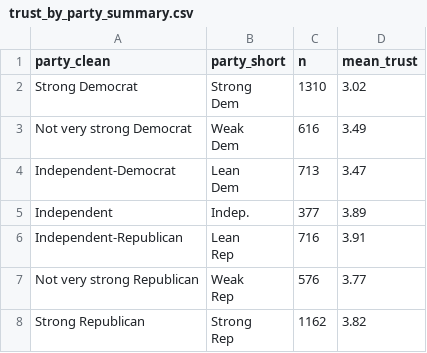
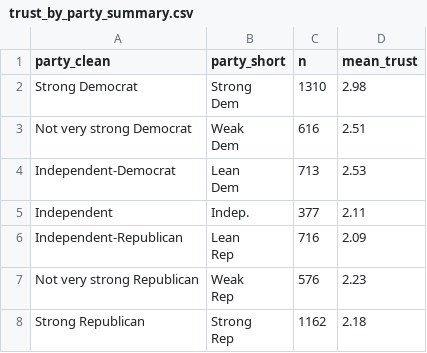
Before and after one commit to stuft2/mpa630-research-project, a CSV file: graphs/descriptive_stats/trust_by_party_summary.csv, drawn as a sheet.

```diff
--- a/graphs/descriptive_stats/trust_by_party_summary.csv
+++ b/graphs/descriptive_stats/trust_by_party_summary.csv
@@ -1,14 +1,14 @@
 "party_clean","party_short","n","mean_trust"
-"Strong Democrat","Strong
-Dem",1310,3.02
-"Not very strong Democrat","Weak
-Dem",616,3.49
-"Independent-Democrat","Lean
-Dem",713,3.47
-"Independent","Indep.",377,3.89
-"Independent-Republican","Lean
-Rep",716,3.91
-"Not very strong Republican","Weak
-Rep",576,3.77
-"Strong Republican","Strong
-Rep",1162,3.82
+"Strong Democrat","Strong
+Dem",1310,2.98
+"Not very strong Democrat","Weak
+Dem",616,2.51
+"Independent-Democrat","Lean
+Dem",713,2.53
+"Independent","Indep.",377,2.11
+"Independent-Republican","Lean
+Rep",716,2.09
+"Not very strong Republican","Weak
+Rep",576,2.23
+"Strong Republican","Strong
+Rep",1162,2.18
```
Also changed, not shown: graphs/descriptive_stats/trust_by_race_summary.csv, heatmaps/descriptive_stats/mean_trust_summary.csv, 19 other files.
